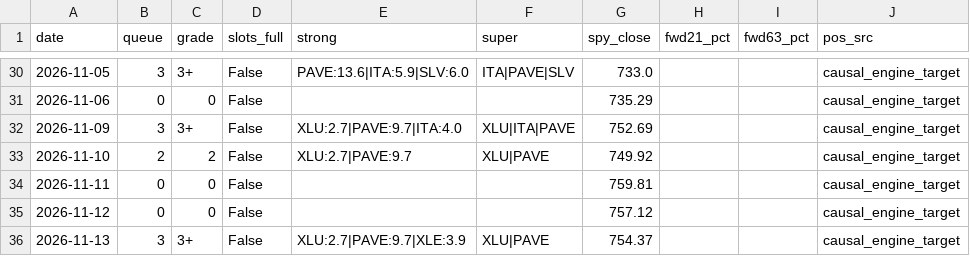
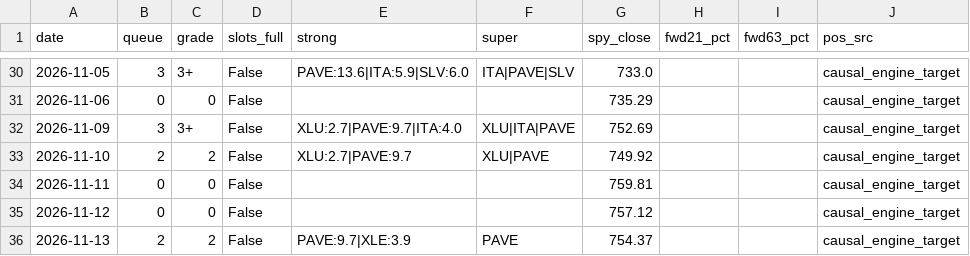
Before and after one commit to daifulee/argus-public-data, a CSV file: maq_ledger_causal.csv, drawn as a sheet; only a part is shown, gaps mark what is left out; the diff names each change by its address in the sheet, - before the commit and + after, or states it on an @@ line.

Commit message:
🦅 Brief update: maq_ledger_causal.csv

```diff
--- a/maq_ledger_causal.csv
+++ b/maq_ledger_causal.csv
-B36 (queue): 3
+B36 (queue): 2
-C36 (grade): 3+
+C36 (grade): 2
-E36 (strong): XLU:2.7|PAVE:9.7|XLE:3.9
+E36 (strong): PAVE:9.7|XLE:3.9
-F36 (super): XLU|PAVE
+F36 (super): PAVE
```
